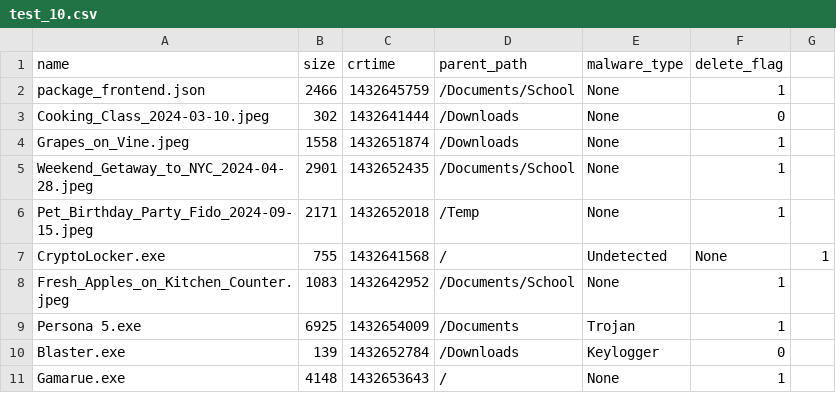
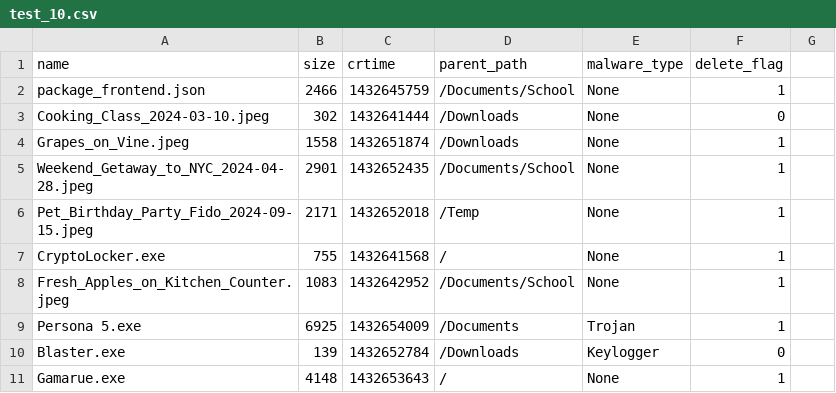
Before and after one commit to anowii/DigitalDetectives, a CSV file: Program/data/test_10.csv, drawn as a sheet.

```diff
--- a/Program/data/test_10.csv
+++ b/Program/data/test_10.csv
@@ -6,3 +6,3 @@ Weekend_Getaway_to_NYC_2024-04-28.jpeg,2901,1432652435,/Documents/School,None,1
 Pet_Birthday_Party_Fido_2024-09-15.jpeg,2171,1432652018,/Temp,None,1
-CryptoLocker.exe,755,1432641568,/,Undetected,None,1
+CryptoLocker.exe,755,1432641568,/,None,1
 Fresh_Apples_on_Kitchen_Counter.jpeg,1083,1432642952,/Documents/School,None,1
```
Also changed, not shown: 2 other files.
